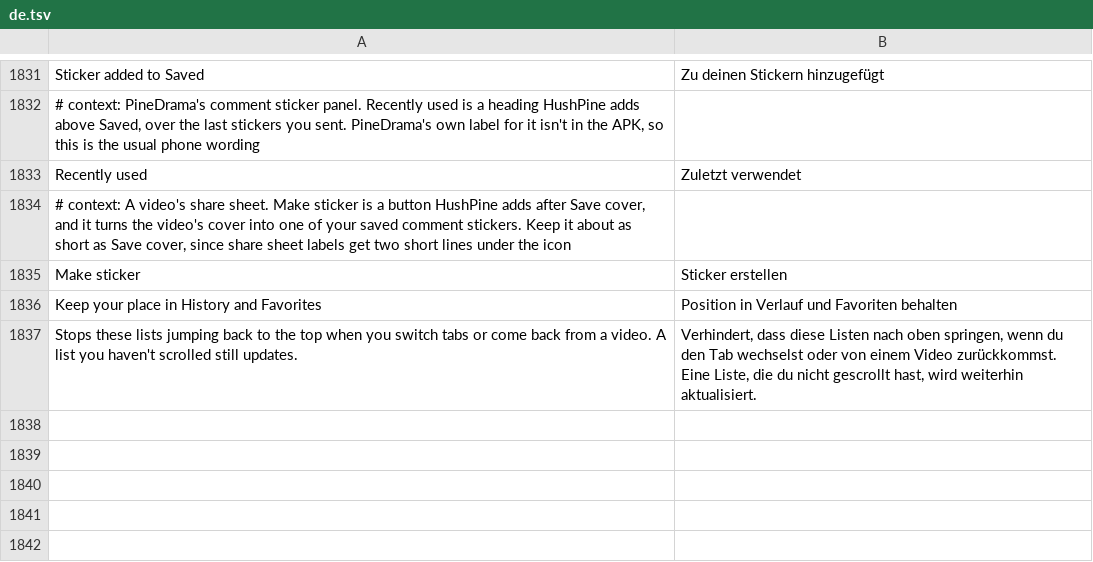
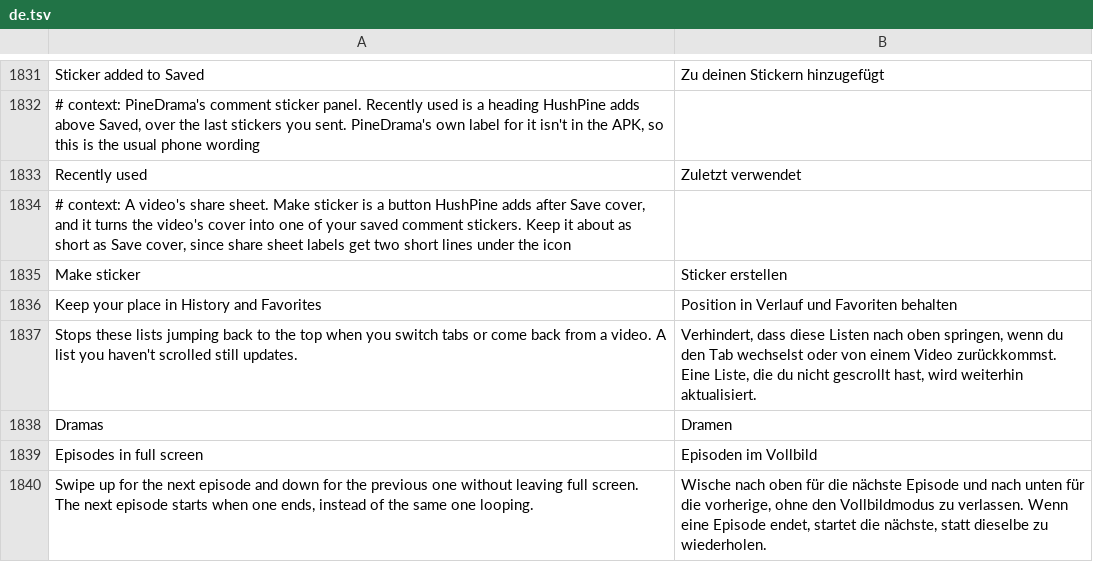
Before and after one commit to SysAdminDoc/HushPine, a TSV file: extensions/pinedrama/src/main/l10n/de.tsv, drawn as a sheet; only a part is shown, gaps mark what is left out.

```diff
--- a/extensions/pinedrama/src/main/l10n/de.tsv
+++ b/extensions/pinedrama/src/main/l10n/de.tsv
@@ -1837 +1837,4 @@ Keep your place in History and Favorites	Position in Verlauf und Favoriten behal
 Stops these lists jumping back to the top when you switch tabs or come back from a video. A list you haven't scrolled still updates.	Verhindert, dass diese Listen nach oben springen, wenn du den Tab wechselst oder von einem Video zurückkommst. Eine Liste, die du nicht gescrollt hast, wird weiterhin aktualisiert.
+Dramas	Dramen
+Episodes in full screen	Episoden im Vollbild
+Swipe up for the next episode and down for the previous one without leaving full screen. The next episode starts when one ends, instead of the same one looping.	Wische nach oben für die nächste Episode und nach unten für die vorherige, ohne den Vollbildmodus zu verlassen. Wenn eine Episode endet, startet die nächste, statt dieselbe zu wiederholen.
```
Also changed, not shown: extensions/pinedrama/src/main/l10n/az.tsv, extensions/pinedrama/src/main/l10n/es.tsv, 32 other files.
